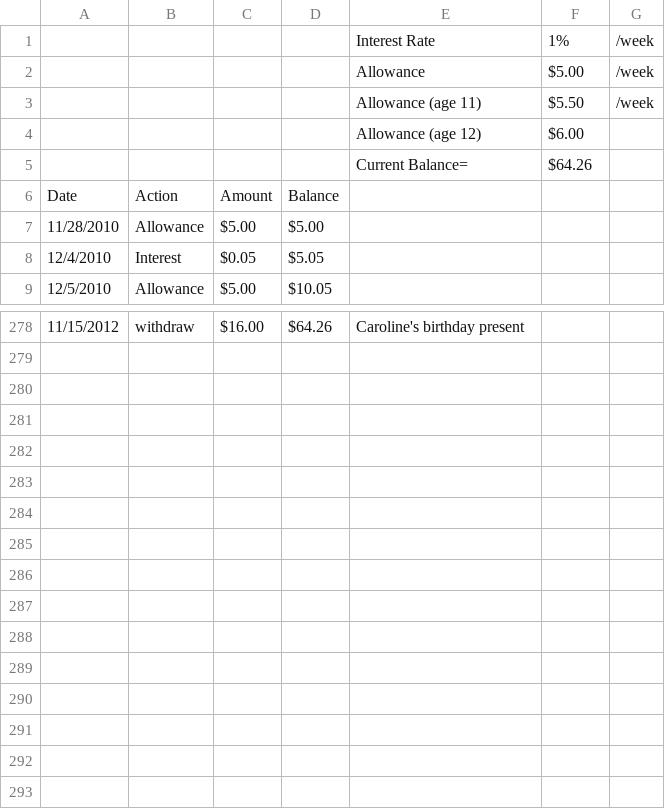
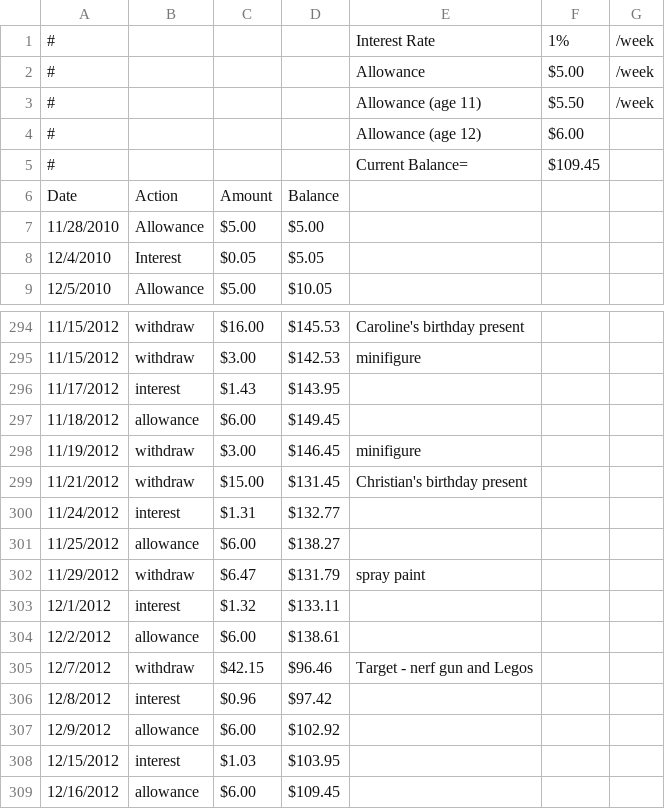
Before and after one commit to ERAnderson/bankofdad, a CSV file: ian.csv, drawn as a sheet; only a part is shown, gaps mark what is left out; the diff covers the shown part only.

```diff
--- a/ian.csv
+++ b/ian.csv
@@ -1,6 +1,6 @@
-,,,,Interest Rate,1%,/week
-,,,,Allowance,$5.00,/week
-,,,,Allowance (age 11),$5.50,/week
-,,,,Allowance (age 12),$6.00,
-,,,,Current Balance=,$64.26,
+#,,,,Interest Rate,1%,/week
+#,,,,Allowance,$5.00,/week
+#,,,,Allowance (age 11),$5.50,/week
+#,,,,Allowance (age 12),$6.00,
+#,,,,Current Balance=,$109.45,
 Date,Action,Amount,Balance,,,
@@ -278 +294,16 @@ Date,Action,Amount,Balance,,,
-11/15/2012,withdraw,$16.00,$64.26,Caroline's birthday present,,
+11/15/2012,withdraw,$16.00,$145.53,Caroline's birthday present,,
+11/15/2012,withdraw,$3.00,$142.53,minifigure,,
+11/17/2012,interest,$1.43,$143.95,,,
+11/18/2012,allowance,$6.00,$149.45,,,
+11/19/2012,withdraw,$3.00,$146.45,minifigure,,
+11/21/2012,withdraw,$15.00,$131.45,Christian's birthday present,,
+11/24/2012,interest,$1.31,$132.77,,,
+11/25/2012,allowance,$6.00,$138.27,,,
+11/29/2012,withdraw,$6.47,$131.79,spray paint,,
+12/1/2012,interest,$1.32,$133.11,,,
+12/2/2012,allowance,$6.00,$138.61,,,
+12/7/2012,withdraw,$42.15,$96.46,Target - nerf gun and Legos,,
+12/8/2012,interest,$0.96,$97.42,,,
+12/9/2012,allowance,$6.00,$102.92,,,
+12/15/2012,interest,$1.03,$103.95,,,
+12/16/2012,allowance,$6.00,$109.45,,,
```
Also changed, not shown: 18 added rows, 2 removed rows and 2 edited cells elsewhere in this file, 2 other files.
